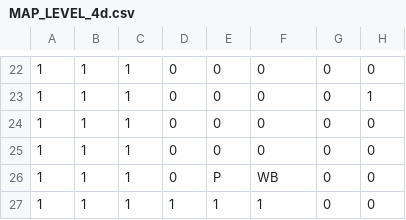
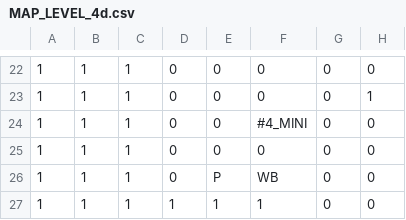
Before and after one commit to TobyMCGames/SP3-Framework, a CSV file: Physics/Maps/MAP_LEVEL_4d.csv, drawn as a sheet; only a part is shown, gaps mark what is left out; the diff names each change by its address in the sheet, - before the commit and + after, or states it on an @@ line.

```diff
--- a/Physics/Maps/MAP_LEVEL_4d.csv
+++ b/Physics/Maps/MAP_LEVEL_4d.csv
-F24: 0
+F24: #4_MINI
```
Also changed, not shown: Physics/Maps/MAP_LEVEL_4a.csv, Physics/Maps/MAP_LEVEL_4b.csv, 6 other files.
